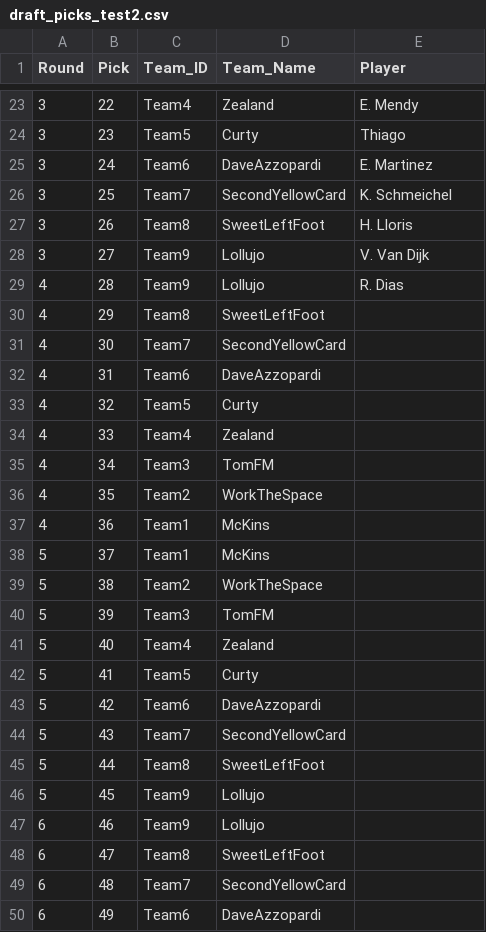
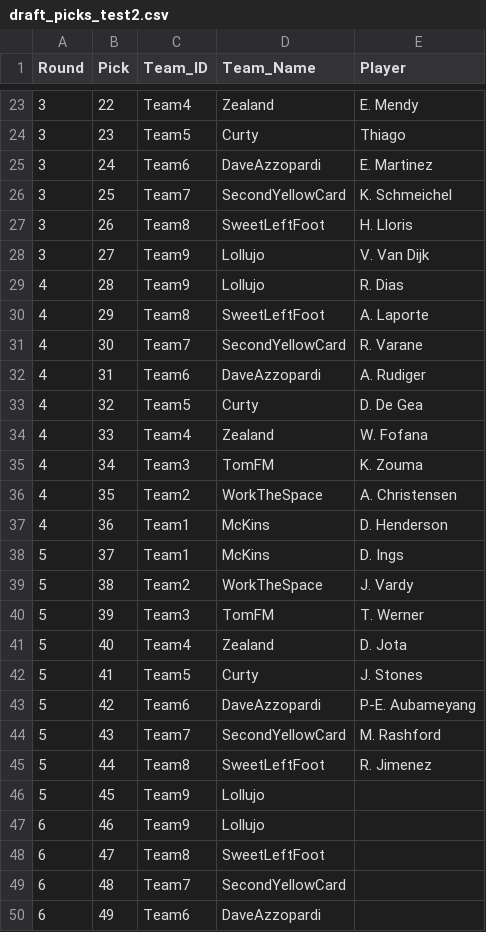
Before and after one commit to rogers1000/fmss, a CSV file: draft_picks_test2.csv, drawn as a sheet; only a part is shown, gaps mark what is left out.

Commit message:
Add files via upload

```diff
--- a/draft_picks_test2.csv
+++ b/draft_picks_test2.csv
@@ -29,18 +29,18 @@ Round,Pick,Team_ID,Team_Name,Player
 4,28,Team9,Lollujo,R. Dias
-4,29,Team8,SweetLeftFoot,
-4,30,Team7,SecondYellowCard,
-4,31,Team6,DaveAzzopardi,
-4,32,Team5,Curty,
-4,33,Team4,Zealand,
-4,34,Team3,TomFM,
-4,35,Team2,WorkTheSpace,
-4,36,Team1,McKins,
-5,37,Team1,McKins,
-5,38,Team2,WorkTheSpace,
-5,39,Team3,TomFM,
-5,40,Team4,Zealand,
-5,41,Team5,Curty,
-5,42,Team6,DaveAzzopardi,
-5,43,Team7,SecondYellowCard,
-5,44,Team8,SweetLeftFoot,
+4,29,Team8,SweetLeftFoot,A. Laporte
+4,30,Team7,SecondYellowCard,R. Varane
+4,31,Team6,DaveAzzopardi,A. Rudiger
+4,32,Team5,Curty,D. De Gea
+4,33,Team4,Zealand,W. Fofana
+4,34,Team3,TomFM,K. Zouma
+4,35,Team2,WorkTheSpace,A. Christensen
+4,36,Team1,McKins,D. Henderson
+5,37,Team1,McKins,D. Ings
+5,38,Team2,WorkTheSpace,J. Vardy
+5,39,Team3,TomFM,T. Werner
+5,40,Team4,Zealand,D. Jota
+5,41,Team5,Curty,J. Stones
+5,42,Team6,DaveAzzopardi,P-E. Aubameyang
+5,43,Team7,SecondYellowCard,M. Rashford
+5,44,Team8,SweetLeftFoot,R. Jimenez
 5,45,Team9,Lollujo,
```
